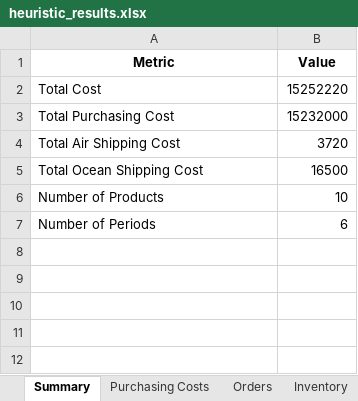
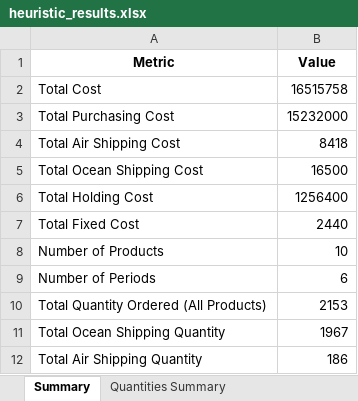
Before and after one commit to DDTTYYSS/OR_midterm, an Excel workbook: heuristic_results.xlsx, sheet Summary, drawn as a sheet; values as stored, in another font and other column widths than the file's, no borders; the diff names each change by its address in the sheet, - before the commit and + after, or states it on an @@ line.

Commit message:
Enhance heuristic_solution.py by adding express shipping cost calculations and improving inventory management. Updated total cost calculations to include holding and fixed costs, and modified Excel output to reflect detailed cost breakdowns and quantities. Improved debug output for better traceability of costs and inventory changes.

```diff
--- a/heuristic_results.xlsx (sheet Summary)
+++ b/heuristic_results.xlsx (sheet Summary)
+sheet tab: Quantities Summary
-B2 (Value): 15252220
+B2 (Value): 16515758
-B4 (Value): 3720
+B4 (Value): 8418
+row 6: Total Holding Cost | 1256400
+row 7: Total Fixed Cost | 2440
+row 10: Total Quantity Ordered (All Products) | 2153
+row 11: Total Ocean Shipping Quantity | 1967
+row 12: Total Air Shipping Quantity | 186
```
Also changed, not shown: sheet Purchasing Costs, sheet Inventory, 1 other file.
